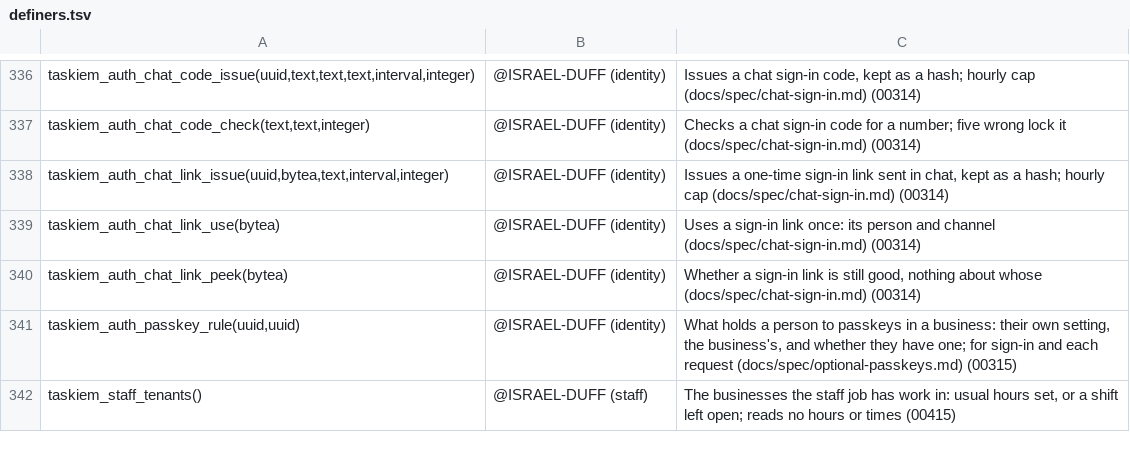
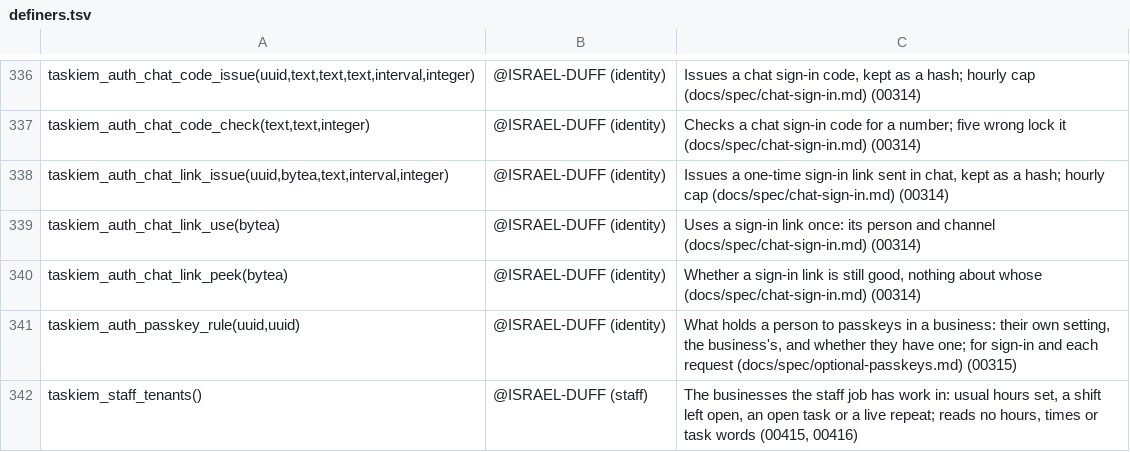
Before and after one commit to ISRAEL-DUFF/taskiem, a TSV file: engine/db/definers.tsv, drawn as a sheet; only a part is shown, gaps mark what is left out.

```diff
--- a/engine/db/definers.tsv
+++ b/engine/db/definers.tsv
@@ -341,2 +341,2 @@ taskiem_auth_chat_link_peek(bytea)	@ISRAEL-DUFF (identity)	Whether a sign-in lin
 taskiem_auth_passkey_rule(uuid,uuid)	@ISRAEL-DUFF (identity)	What holds a person to passkeys in a business: their own setting, the business's, and whether they have one; for sign-in and each request (docs/spec/optional-passkeys.md) (00315)
-taskiem_staff_tenants()	@ISRAEL-DUFF (staff)	The businesses the staff job has work in: usual hours set, or a shift left open; reads no hours or times (00415)
+taskiem_staff_tenants()	@ISRAEL-DUFF (staff)	The businesses the staff job has work in: usual hours set, a shift left open, an open task or a live repeat; reads no hours, times or task words (00415, 00416)
```
Also changed, not shown: 26 other files.
